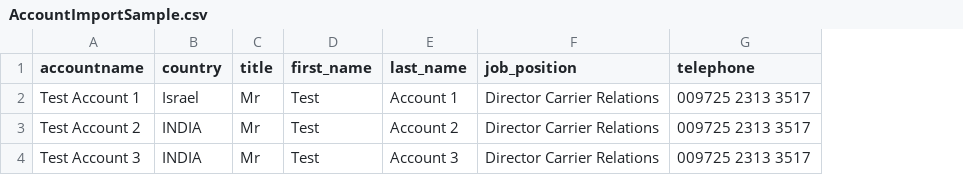
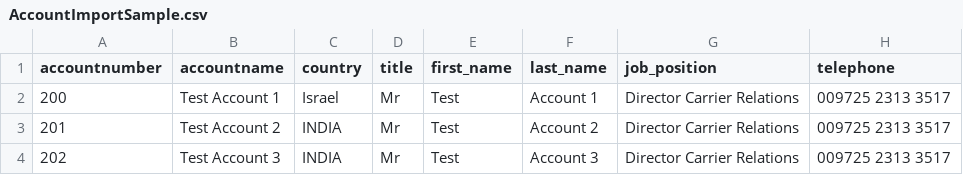
Before and after one commit to devatsrs/neon.web, a CSV file: public/uploads/sample_upload/AccountImportSample.csv, drawn as a sheet; only a part is shown; the diff names each change by its address in the sheet, - before the commit and + after, or states it on an @@ line.

Commit message:
account/lead import

```diff
--- a/public/uploads/sample_upload/AccountImportSample.csv
+++ b/public/uploads/sample_upload/AccountImportSample.csv
+column A (accountnumber), rows 2-4: 200 | 201 | 202
```
Also changed, not shown: 2 other files.
